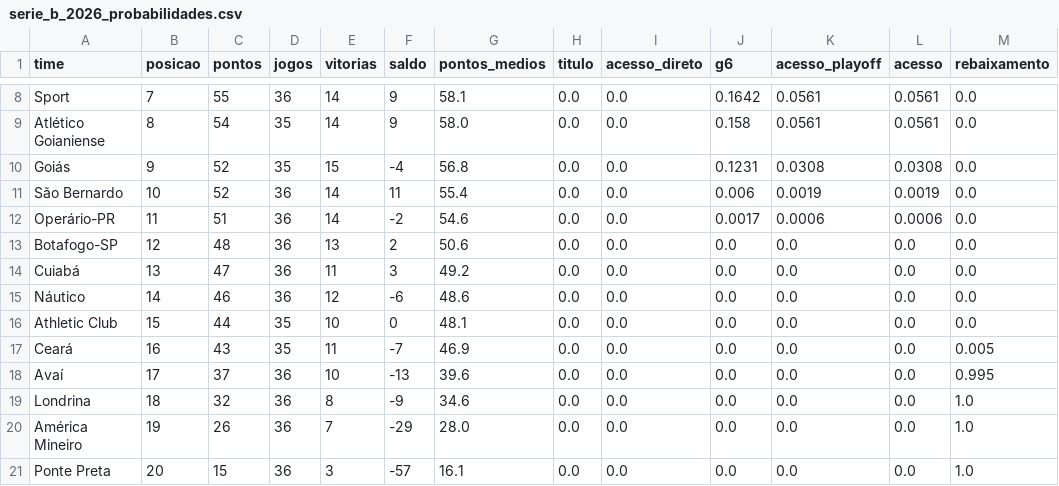
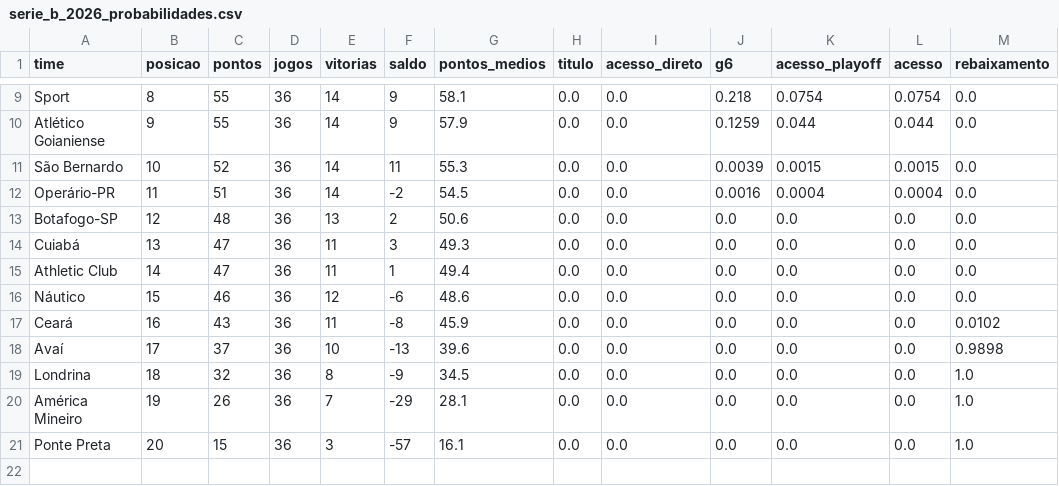
Before and after one commit to brennernepo/analise-vila-nova, a CSV file: serie_b_2026_probabilidades.csv, drawn as a sheet; only a part is shown, gaps mark what is left out; removed rows and columns are numbered as before the commit, all else as after; the diff covers the shown part only; the diff names each change by its address in the sheet, - before the commit and + after, or states it on an @@ line.

```diff
--- a/serie_b_2026_probabilidades.csv
+++ b/serie_b_2026_probabilidades.csv
-B9 (posicao): 7
+B9 (posicao): 8
-J9 (g6): 0.1642
+J9 (g6): 0.218
-K9 (acesso_playoff): 0.0561
+K9 (acesso_playoff): 0.0754
-L9 (acesso): 0.0561
+L9 (acesso): 0.0754
-B10 (posicao): 8
+B10 (posicao): 9
-C10 (pontos): 54
+C10 (pontos): 55
-D10 (jogos): 35
+D10 (jogos): 36
-G10 (pontos_medios): 58.0
+G10 (pontos_medios): 57.9
-J10 (g6): 0.158
+J10 (g6): 0.1259
-K10 (acesso_playoff): 0.0561
+K10 (acesso_playoff): 0.044
-L10 (acesso): 0.0561
+L10 (acesso): 0.044
-row 10: Goiás | 9 | 52 | 35 | 15 | -4 | 56.8 | 0.0 | 0.0 | 0.1231 | 0.0308 | 0.0308 | 0.0
-G11 (pontos_medios): 55.4
+G11 (pontos_medios): 55.3
-J11 (g6): 0.006
+J11 (g6): 0.0039
-K11 (acesso_playoff): 0.0019
+K11 (acesso_playoff): 0.0015
-L11 (acesso): 0.0019
+L11 (acesso): 0.0015
-G12 (pontos_medios): 54.6
+G12 (pontos_medios): 54.5
-J12 (g6): 0.0017
+J12 (g6): 0.0016
-K12 (acesso_playoff): 0.0006
+K12 (acesso_playoff): 0.0004
-L12 (acesso): 0.0006
+L12 (acesso): 0.0004
-G14 (pontos_medios): 49.2
+G14 (pontos_medios): 49.3
+row 15: Athletic Club | 14 | 47 | 36 | 11 | 1 | 49.4 | 0.0 | 0.0 | 0.0 | 0.0 | 0.0 | 0.0
-B16 (posicao): 14
+B16 (posicao): 15
-row 16: Athletic Club | 15 | 44 | 35 | 10 | 0 | 48.1 | 0.0 | 0.0 | 0.0 | 0.0 | 0.0 | 0.0
-D17 (jogos): 35
+D17 (jogos): 36
-F17 (saldo): -7
+F17 (saldo): -8
-G17 (pontos_medios): 46.9
+G17 (pontos_medios): 45.9
-M17 (rebaixamento): 0.005
+M17 (rebaixamento): 0.0102
-M18 (rebaixamento): 0.995
+M18 (rebaixamento): 0.9898
-G19 (pontos_medios): 34.6
+G19 (pontos_medios): 34.5
-G20 (pontos_medios): 28.0
+G20 (pontos_medios): 28.1
```
Also changed, not shown: 1 added row and 32 edited cells elsewhere in this file, serie_b_2026_jogos.csv, 1 other file.
